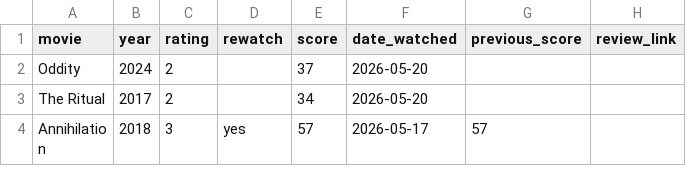
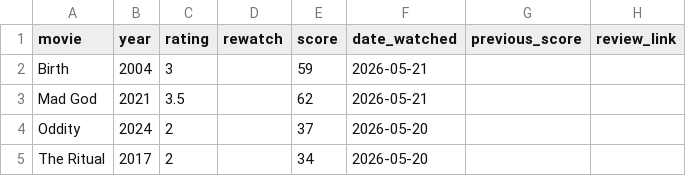
Before and after one commit to hashsea-art/hashsea-art.github.io, a CSV file: data/movies.csv, drawn as a sheet; only a part is shown; the shorter side is filled out with more unchanged rows.

```diff
--- a/data/movies.csv
+++ b/data/movies.csv
@@ -1,2 +1,4 @@
 "movie","year","rating","rewatch","score","date_watched","previous_score","review_link"
+"Birth","2004","3","","59","2026-05-21","",""
+"Mad God","2021","3.5","","62","2026-05-21","",""
 "Oddity","2024","2","","37","2026-05-20","",""
```
Also changed, not shown: data/metadata/films_alphabetical.csv, data/metadata/score_frequency.csv, 1 other file.
